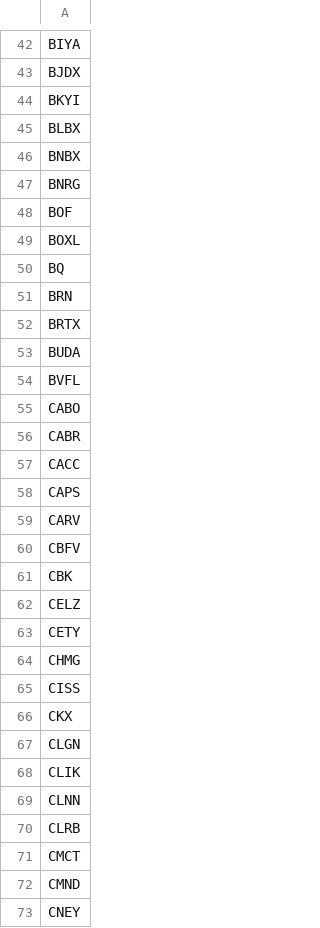
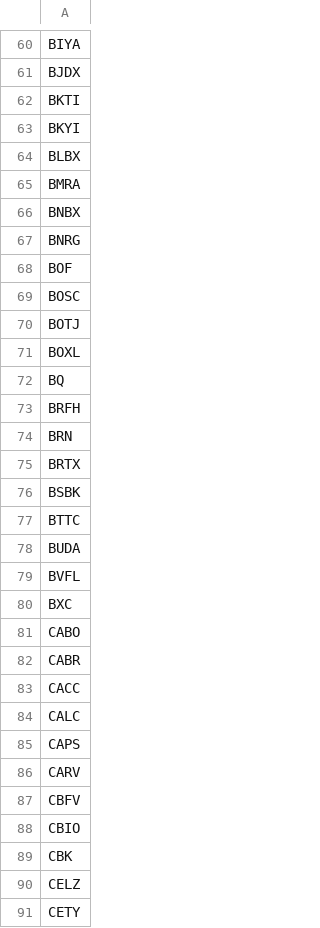
Before and after one commit to kerrychoe/dilution_scanner, a CSV file: dilution_tickers_all.csv, drawn as a sheet; only a part is shown, gaps mark what is left out; the shorter side is filled out with more unchanged rows; the diff covers the shown part only; the diff names each change by its address in the sheet, - before the commit and + after, or states it on an @@ line.

```diff
--- a/dilution_tickers_all.csv
+++ b/dilution_tickers_all.csv
+row 62: BKTI
+row 65: BMRA
+row 69: BOSC
+row 70: BOTJ
+row 73: BRFH
+row 76: BSBK
+row 77: BTTC
+row 80: BXC
+row 84: CALC
+row 88: CBIO
```
Also changed, not shown: 132 added rows elsewhere in this file, 1 other file.
